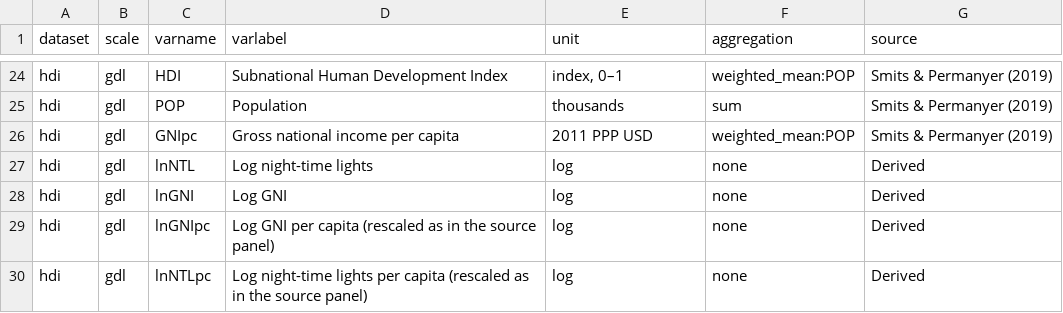
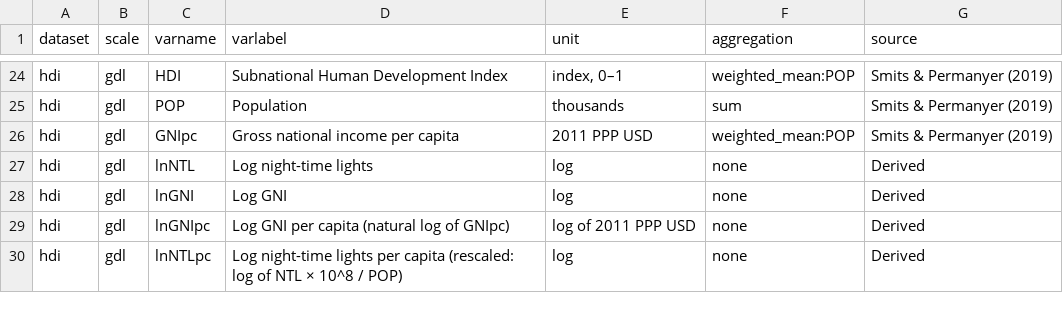
Before and after one commit to quarcs-lab/geo4cambodia, a CSV file: definitions_gdo-cambodia.csv, drawn as a sheet; only a part is shown, gaps mark what is left out.

```diff
--- a/definitions_gdo-cambodia.csv
+++ b/definitions_gdo-cambodia.csv
@@ -28,3 +28,3 @@ hdi,gdl,lnNTL,Log night-time lights,log,none,Derived
 hdi,gdl,lnGNI,Log GNI,log,none,Derived
-hdi,gdl,lnGNIpc,Log GNI per capita (rescaled as in the source panel),log,none,Derived
-hdi,gdl,lnNTLpc,Log night-time lights per capita (rescaled as in the source panel),log,none,Derived
+hdi,gdl,lnGNIpc,Log GNI per capita (natural log of GNIpc),log of 2011 PPP USD,none,Derived
+hdi,gdl,lnNTLpc,Log night-time lights per capita (rescaled: log of NTL × 10^8 / POP),log,none,Derived
```
Also changed, not shown: data/gdl/hdi.csv, data/province/env.csv, 9 other files.
